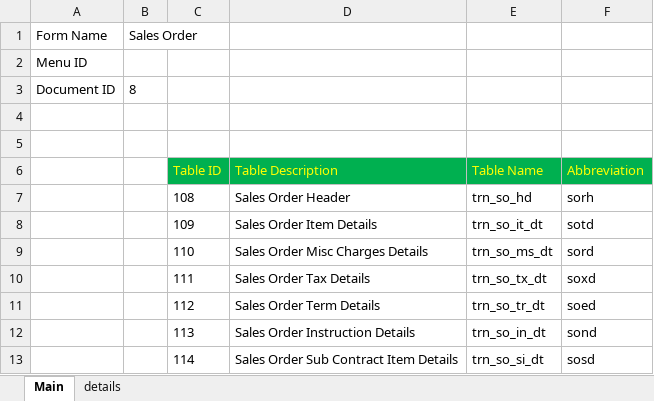
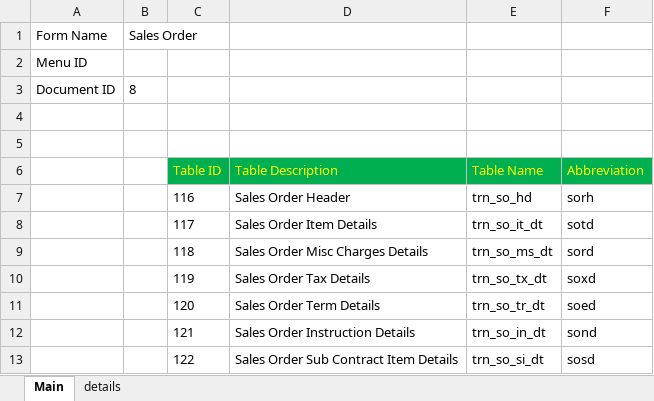
Before and after one commit to sunilocean/sak_erp, an Excel workbook: db_structure/008. Sales Order.xlsx, sheet Main, drawn as a sheet; values as stored, in another font and other column widths than the file's, no borders; the diff names each change by its address in the sheet, - before the commit and + after, or states it on an @@ line.

```diff
--- a/db_structure/008. Sales Order.xlsx (sheet Main)
+++ b/db_structure/008. Sales Order.xlsx (sheet Main)
-C7 (Table ID): 108
+C7 (Table ID): 116
-C8 (Table ID): 109
+C8 (Table ID): 117
-C9 (Table ID): 110
+C9 (Table ID): 118
-C10 (Table ID): 111
+C10 (Table ID): 119
-C11 (Table ID): 112
+C11 (Table ID): 120
-C12 (Table ID): 113
+C12 (Table ID): 121
-C13 (Table ID): 114
+C13 (Table ID): 122
```
Also changed, not shown: db_structure/004. Purchase Order.xlsx, db_structure/007. Sales Quotation.xlsx, 33 other files.
